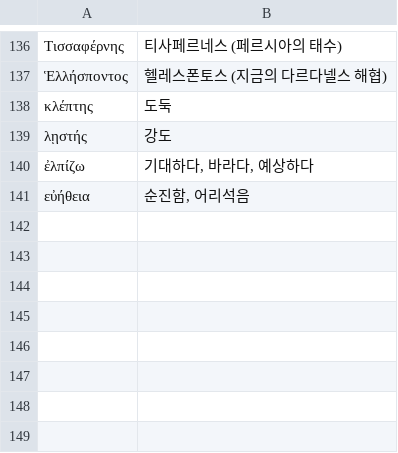
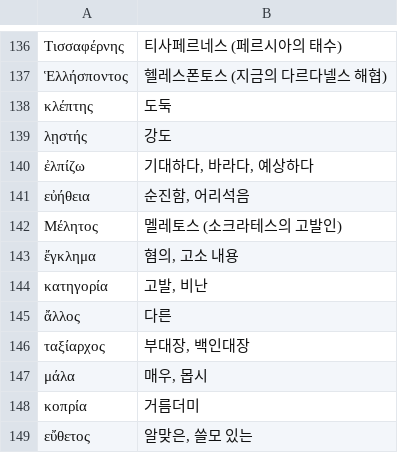
Before and after one commit to allkeybeadeath/Greek, a TSV file: units-src/glossary.tsv, drawn as a sheet; only a part is shown, gaps mark what is left out.

```diff
--- a/units-src/glossary.tsv
+++ b/units-src/glossary.tsv
@@ -141 +141,9 @@
 εὐήθεια	순진함, 어리석음
+Μέλητος	멜레토스 (소크라테스의 고발인)
+ἔγκλημα	혐의, 고소 내용
+κατηγορία	고발, 비난
+ἄλλος	다른
+ταξίαρχος	부대장, 백인대장
+μάλα	매우, 몹시
+κοπρία	거름더미
+εὔθετος	알맞은, 쓸모 있는
```
Also changed, not shown: 3 other files.
